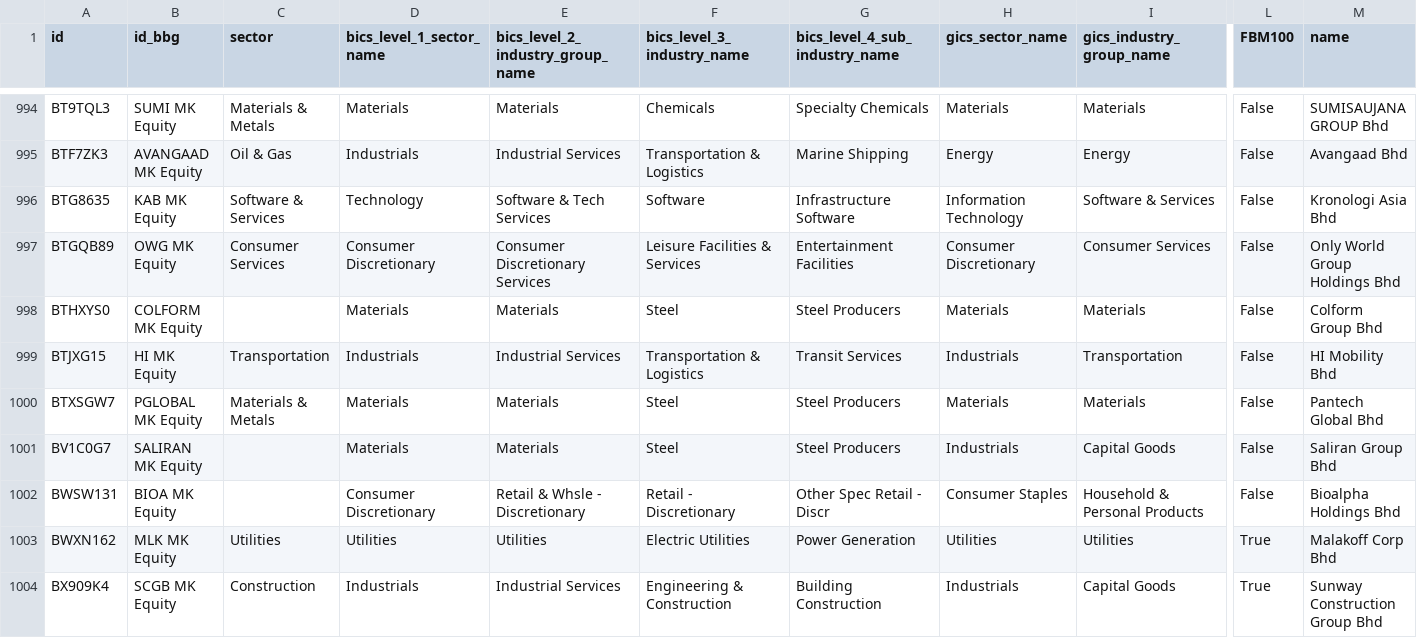
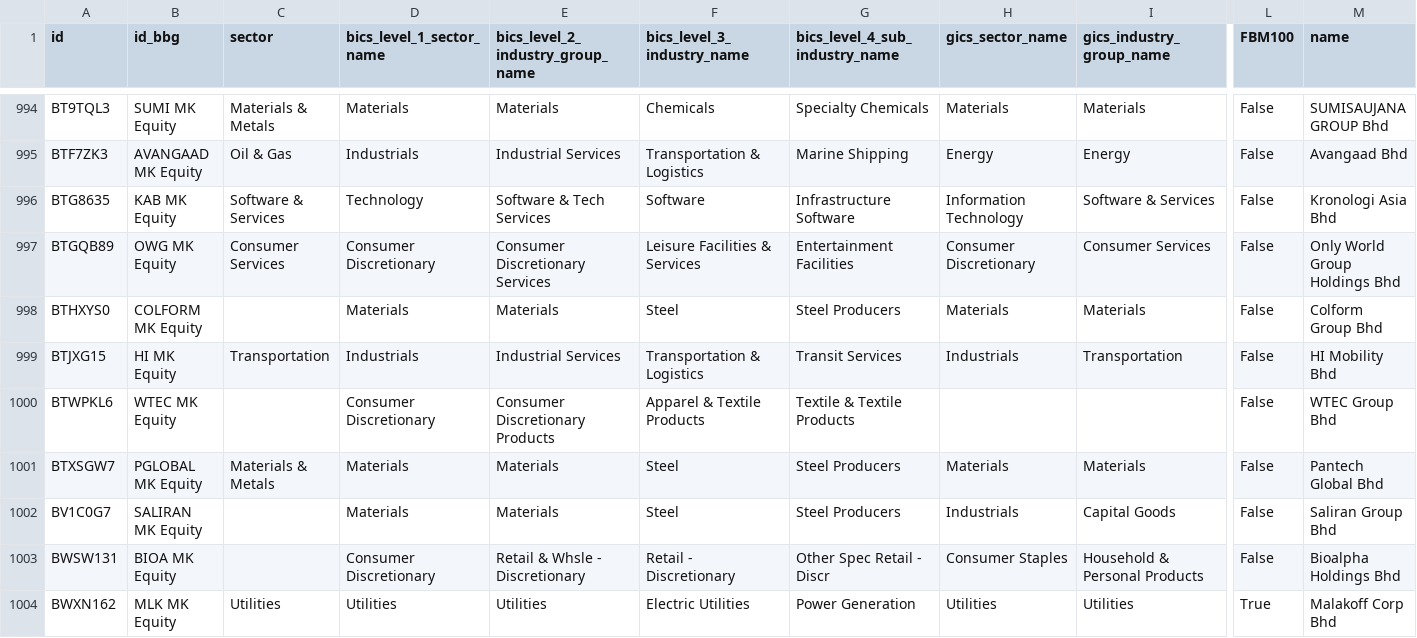
Before and after one commit to etq-quant/bursa, a CSV file: data/meta_data.csv, drawn as a sheet; only a part is shown, gaps mark what is left out; the shorter side is filled out with more unchanged rows; rows hold the shown columns only; the diff names each change by its address in the sheet, - before the commit and + after, or states it on an @@ line.

Commit message:
[bot] commit

```diff
--- a/data/meta_data.csv
+++ b/data/meta_data.csv
+row 1000: BTWPKL6 | WTEC MK Equity |  | Consumer Discretionary | Consumer Discretionary Products | Apparel & Textile Products | Textile & Textile Products |  |  | False | WTEC Group Bhd
```
